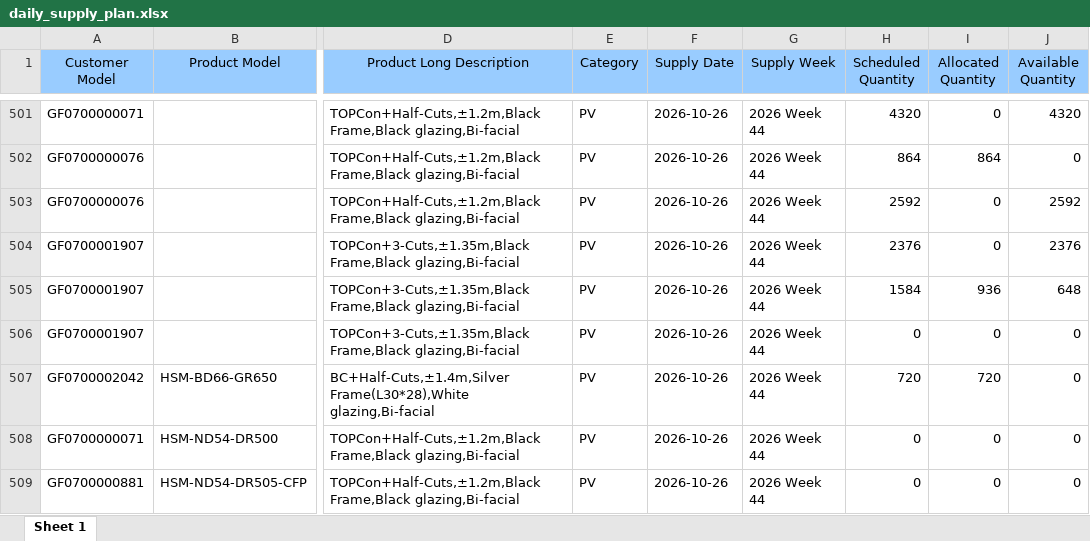
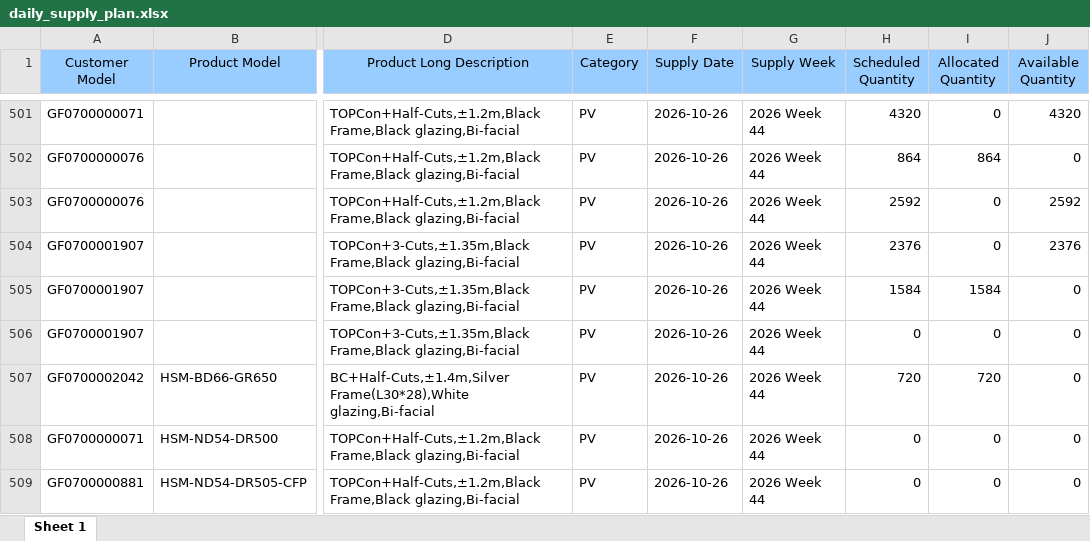
Before and after one commit to hantsuii/EUPV2026, an Excel workbook: templates/daily_supply_plan.xlsx, sheet Sheet 1, drawn as a sheet; only a part is shown, gaps mark what is left out; values as stored, in another font and other column widths than the file's, no borders; the diff covers the shown part only; the diff names each change by its address in the sheet, - before the commit and + after, or states it on an @@ line.

```diff
--- a/templates/daily_supply_plan.xlsx (sheet Sheet 1)
+++ b/templates/daily_supply_plan.xlsx (sheet Sheet 1)
-I505 (Allocated Quantity): 936
+I505 (Allocated Quantity): 1584
-J505 (Available Quantity): 648
+J505 (Available Quantity): 0
```
Also changed, not shown: 20 edited cells elsewhere in this sheet, templates/inventory.xlsx, templates/orderfile_base.xlsx, 36 other files.
